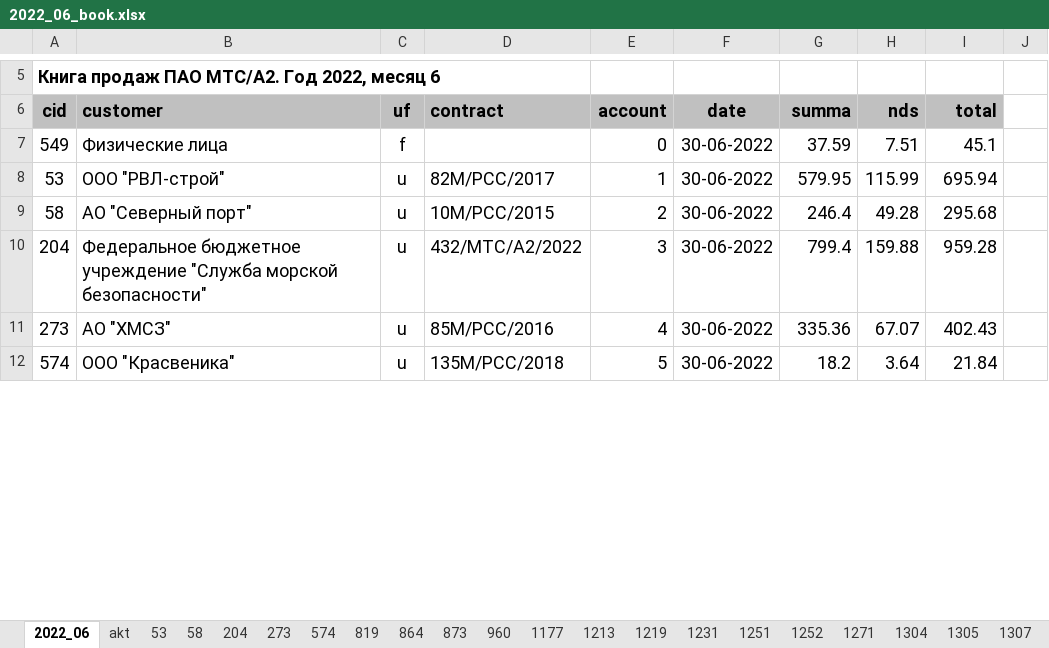
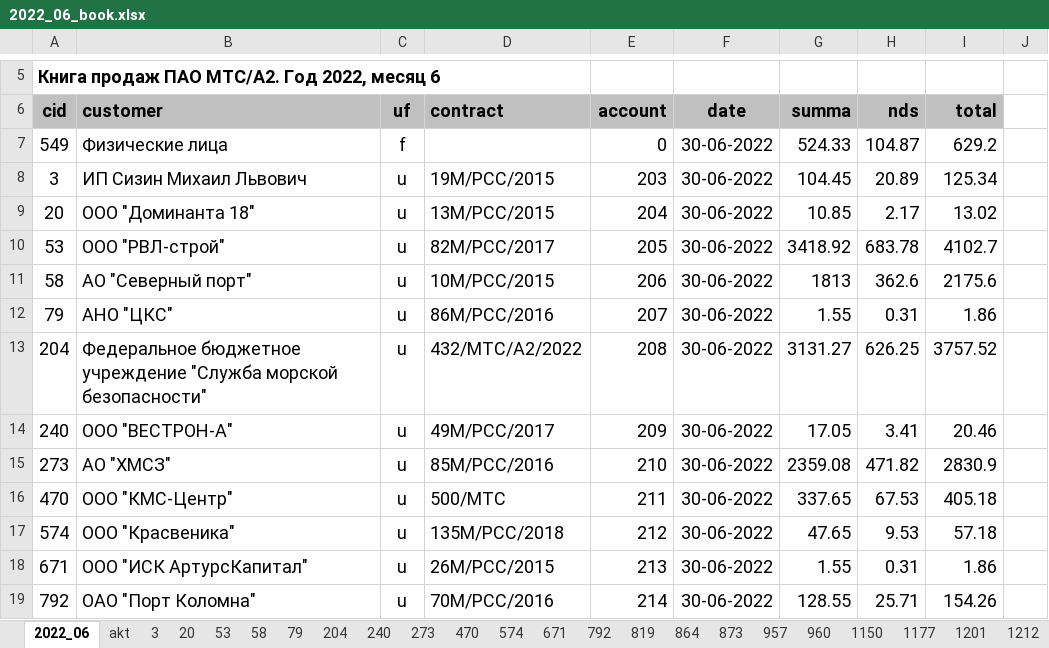
Before and after one commit to vadimkozin/bill, an Excel workbook: result/2022_06/book/2022_06_book.xlsx, sheet 2022_06, drawn as a sheet; only a part is shown, gaps mark what is left out; values as stored, in another font and other column widths than the file's, no borders; addresses are those after the commit; the diff covers the shown part only; the diff names each change by its address in the sheet, - before the commit and + after, or states it on an @@ line.

```diff
--- a/result/2022_06/book/2022_06_book.xlsx (sheet 2022_06)
+++ b/result/2022_06/book/2022_06_book.xlsx (sheet 2022_06)
+sheet tab: 3
+sheet tab: 20
+sheet tab: 79
+sheet tab: 240
+sheet tab: 470
+sheet tab: 671
+sheet tab: 792
+sheet tab: 957
+sheet tab: 1150
+sheet tab: 1201
+sheet tab: 1212
-G7 (summa): 37.59
+G7 (summa): 524.33
-H7 (nds): 7.51
+H7 (nds): 104.87
-I7 (total): 45.1
+I7 (total): 629.2
+row 8: 3 | ИП Сизин Михаил Львович | u | 19М/РСС/2015 | 203 | 30-06-2022 | 104.45 | 20.89 | 125.34
+row 9: 20 | ООО "Доминанта 18" | u | 13М/РСС/2015 | 204 | 30-06-2022 | 10.85 | 2.17 | 13.02
-E10 (account): 1
+E10 (account): 205
-G10 (summa): 579.95
+G10 (summa): 3418.92
-H10 (nds): 115.99
+H10 (nds): 683.78
-I10 (total): 695.94
+I10 (total): 4102.7
-E11 (account): 2
+E11 (account): 206
-G11 (summa): 246.4
+G11 (summa): 1813
-H11 (nds): 49.28
+H11 (nds): 362.6
-I11 (total): 295.68
+I11 (total): 2175.6
+row 12: 79 | АНО "ЦКС" | u | 86М/РСС/2016 | 207 | 30-06-2022 | 1.55 | 0.31 | 1.86
-E13 (account): 3
+E13 (account): 208
-G13 (summa): 799.4
+G13 (summa): 3131.27
-H13 (nds): 159.88
+H13 (nds): 626.25
-I13 (total): 959.28
+I13 (total): 3757.52
+row 14: 240 | ООО "ВЕСТРОН-А" | u | 49М/РСС/2017 | 209 | 30-06-2022 | 17.05 | 3.41 | 20.46
-E15 (account): 4
+E15 (account): 210
-G15 (summa): 335.36
+G15 (summa): 2359.08
-H15 (nds): 67.07
+H15 (nds): 471.82
-I15 (total): 402.43
+I15 (total): 2830.9
+row 16: 470 | ООО "КМС-Центр" | u | 500/МТС | 211 | 30-06-2022 | 337.65 | 67.53 | 405.18
-E17 (account): 5
+E17 (account): 212
-G17 (summa): 18.2
+G17 (summa): 47.65
-H17 (nds): 3.64
+H17 (nds): 9.53
-I17 (total): 21.84
+I17 (total): 57.18
+row 18: 671 | ООО "ИСК АртурсКапитал" | u | 26М/РСС/2015 | 213 | 30-06-2022 | 1.55 | 0.31 | 1.86
+row 19: 792 | ОАО "Порт Коломна" | u | 70М/РСС/2016 | 214 | 30-06-2022 | 128.55 | 25.71 | 154.26
```
Also changed, not shown: 47 added rows, 3 removed rows and 275 edited cells elsewhere in this sheet, sheet 1320, sheet 273, sheet 58, sheet 1322, sheet 53, sheet 819, 23 more sheets, other sheet tabs, result/2022_06/mest/2022_06_mest.xlsx, 44 other files.
